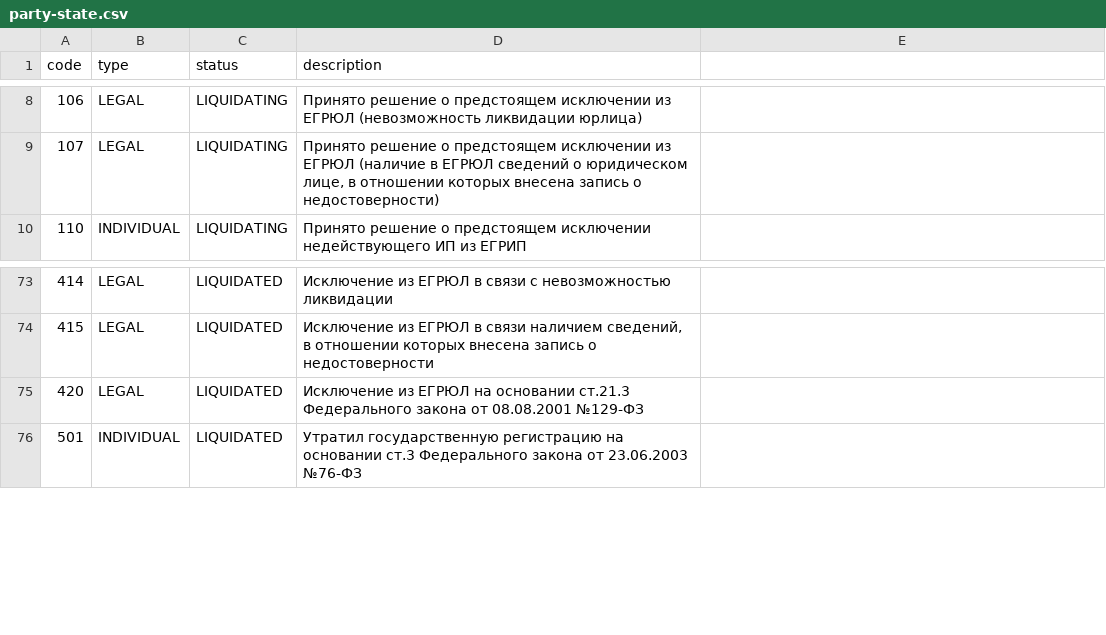
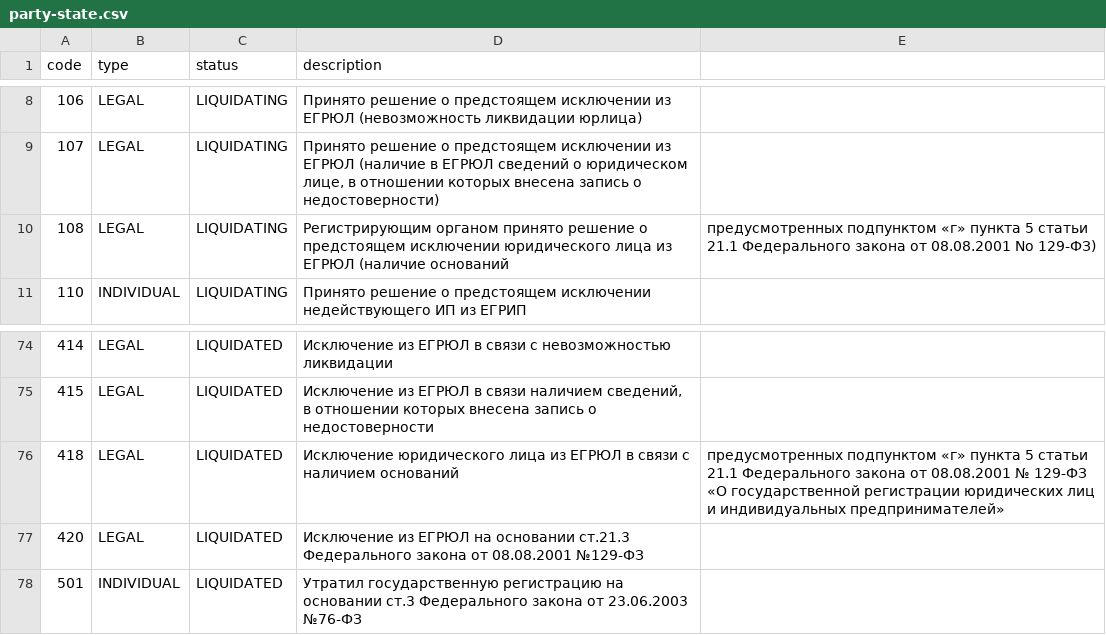
Before and after one commit to hflabs/party-state, a CSV file: party-state.csv, drawn as a sheet; only a part is shown, gaps mark what is left out.

```diff
--- a/party-state.csv
+++ b/party-state.csv
@@ -9,2 +9,3 @@ code,type,status,description
 107,LEGAL,LIQUIDATING,"Принято решение о предстоящем исключении из ЕГРЮЛ (наличие в ЕГРЮЛ сведений о юридическом лице, в отношении которых внесена запись о недостоверности)"
+108,LEGAL,LIQUIDATING,Регистрирующим органом принято решение о предстоящем исключении юридического лица из ЕГРЮЛ (наличие оснований, предусмотренных подпунктом «г» пункта 5 статьи 21.1 Федерального закона от 08.08.2001 No 129-ФЗ)
 110,INDIVIDUAL,LIQUIDATING,Принято решение о предстоящем исключении недействующего ИП из ЕГРИП
@@ -74,2 +75,3 @@ code,type,status,description
 415,LEGAL,LIQUIDATED,"Исключение из ЕГРЮЛ в связи наличием сведений, в отношении которых внесена запись о недостоверности"
+418,LEGAL,LIQUIDATED,Исключение юридического лица из ЕГРЮЛ в связи с наличием оснований, предусмотренных подпунктом «г» пункта 5 статьи 21.1 Федерального закона от 08.08.2001 № 129-ФЗ «О государственной регистрации юридических лиц и индивидуальных предпринимателей»
 420,LEGAL,LIQUIDATED,Исключение из ЕГРЮЛ на основании ст.21.3 Федерального закона от 08.08.2001 №129-ФЗ
```
Also changed, not shown: 1 other file.
